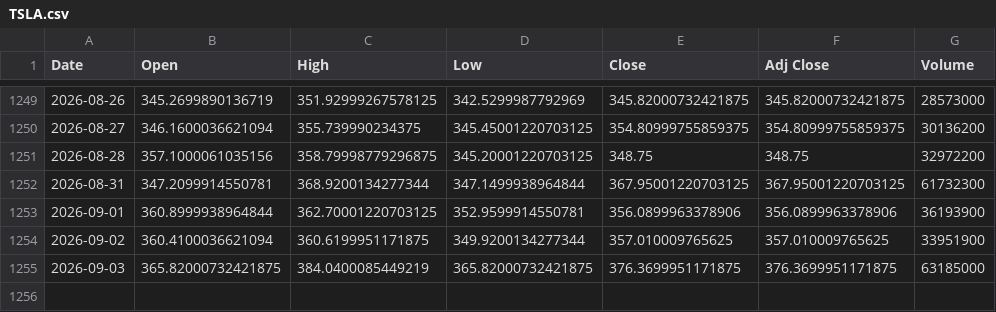
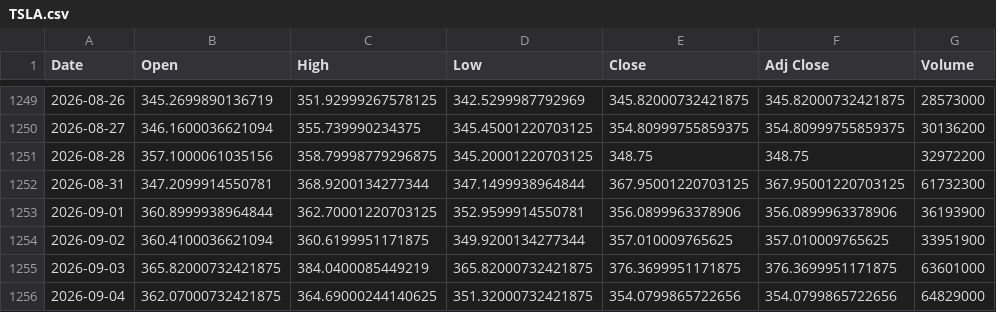
Before and after one commit to KG-NINJA/HerculesKabu10, a CSV file: data/cache/TSLA.csv, drawn as a sheet; only a part is shown, gaps mark what is left out.

```diff
--- a/data/cache/TSLA.csv
+++ b/data/cache/TSLA.csv
@@ -1254,2 +1254,3 @@ Date,Open,High,Low,Close,Adj Close,Volume
 2026-09-02,360.4100036621094,360.6199951171875,349.9200134277344,357.010009765625,357.010009765625,33951900
-2026-09-03,365.82000732421875,384.0400085449219,365.82000732421875,376.3699951171875,376.3699951171875,63185000
+2026-09-03,365.82000732421875,384.0400085449219,365.82000732421875,376.3699951171875,376.3699951171875,63601000
+2026-09-04,362.07000732421875,364.69000244140625,351.32000732421875,354.0799865722656,354.0799865722656,64829000
```
Also changed, not shown: data/cache/6758.T.csv, data/cache/6861.T.csv, 19 other files.
